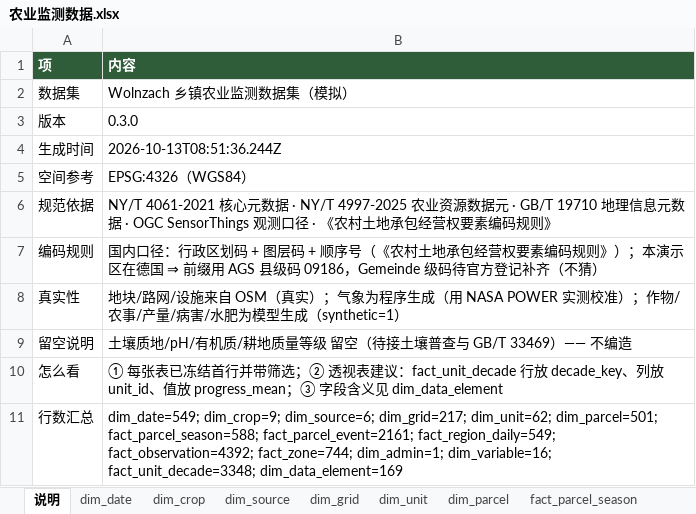
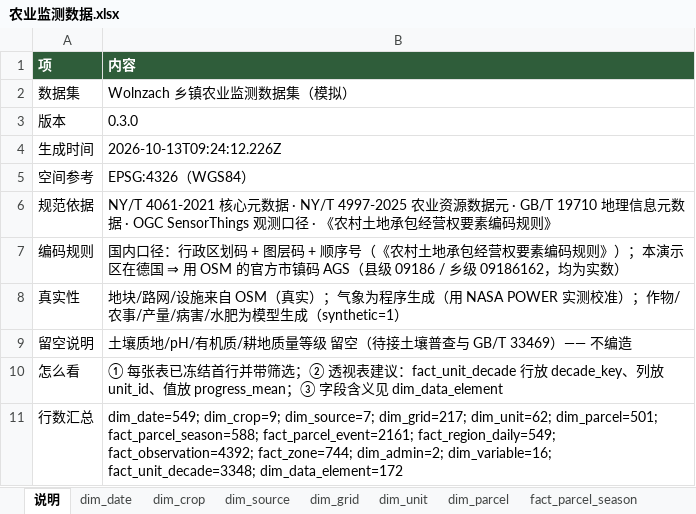
Before and after one commit to foursim/foursim.github.io, an Excel workbook: tables/农业监测数据.xlsx, sheet 说明, drawn as a sheet; values as stored, in another font and other column widths than the file's, no borders; the diff names each change by its address in the sheet, - before the commit and + after, or states it on an @@ line.

Commit message:
行政边界（真实 OSM 两级 + 官方码）+ 地图下方表格区 + 三套政企蓝白配色 + 导出 CSV/PNG
行政边界：is_in 定位 → 按名取几何 + 多镜像轮询；Wolnzach 09186162（乡）/ Landkreis Pfaffenhofen 09186（县），编码前缀改用真实市镇码，离线表与页面一致
表格区：当前帧指标 / 经营单元（62 个 P2）/ 作物与收成（带单产口径）/ 告警明细，4 页签，数据与屏幕同源，阈值与告警同一套
配色：结构一份颜色三份（data-theme + CSS 变量），A 政务深蓝 / B 科技亮蓝 / C 指挥大屏，顶栏下拉或 ?theme= 切换；地图 canvas 由 mapTokens() 读 CSS 变量并 setTheme() 重刷
导出：当前帧 CSV（501 行，列名对齐离线表）+ PNG（canvas 合成 + 标题/日期/图例）

判据 145 条全绿（模型 38 + 真浏览器 58 + 数据 25 + 导出 24）

新抓到：--bbox 顺序按 W,S,E,N 拆导致 Overpass 静默返回空；out tags geom 挡掉成员几何；判据里 change 事件未冒泡；模板字符串里 \n 未转义

```diff
--- a/tables/农业监测数据.xlsx (sheet 说明)
+++ b/tables/农业监测数据.xlsx (sheet 说明)
-B4 (内容): 2026-10-13T08:51:36.244Z
+B4 (内容): 2026-10-13T09:24:12.226Z
-B7 (内容): …德国 ⇒ 前缀用 AGS 县级码 09186，Gemeinde 级码待官方登记补齐（不猜）
+B7 (内容): …德国 ⇒ 用 OSM 的官方市镇码 AGS（县级 09186 / 乡级 09186162，均为实数）
-B11 (内容): dim_date=549; dim_crop=9; dim_source=6; dim_grid=217; dim_unit=62; dim_parcel=501; fact_parcel_season=588; fact_parcel_event=2161; fact_region_daily=549; fact_observation=4392; fact_zone=744; dim_admin=1; dim_variable=16; fact_unit_decade=3348; dim_data_element=169
+B11 (内容): dim_date=549; dim_crop=9; dim_source=7; dim_grid=217; dim_unit=62; dim_parcel=501; fact_parcel_season=588; fact_parcel_event=2161; fact_region_daily=549; fact_observation=4392; fact_zone=744; dim_admin=2; dim_variable=16; fact_unit_decade=3348; dim_data_element=172
```
Also changed, not shown: sheet fact_unit_decade, sheet dim_parcel, sheet dim_grid, sheet dim_unit, sheet dim_data_element, sheet dim_admin, 1 more sheet, 21 other files.
